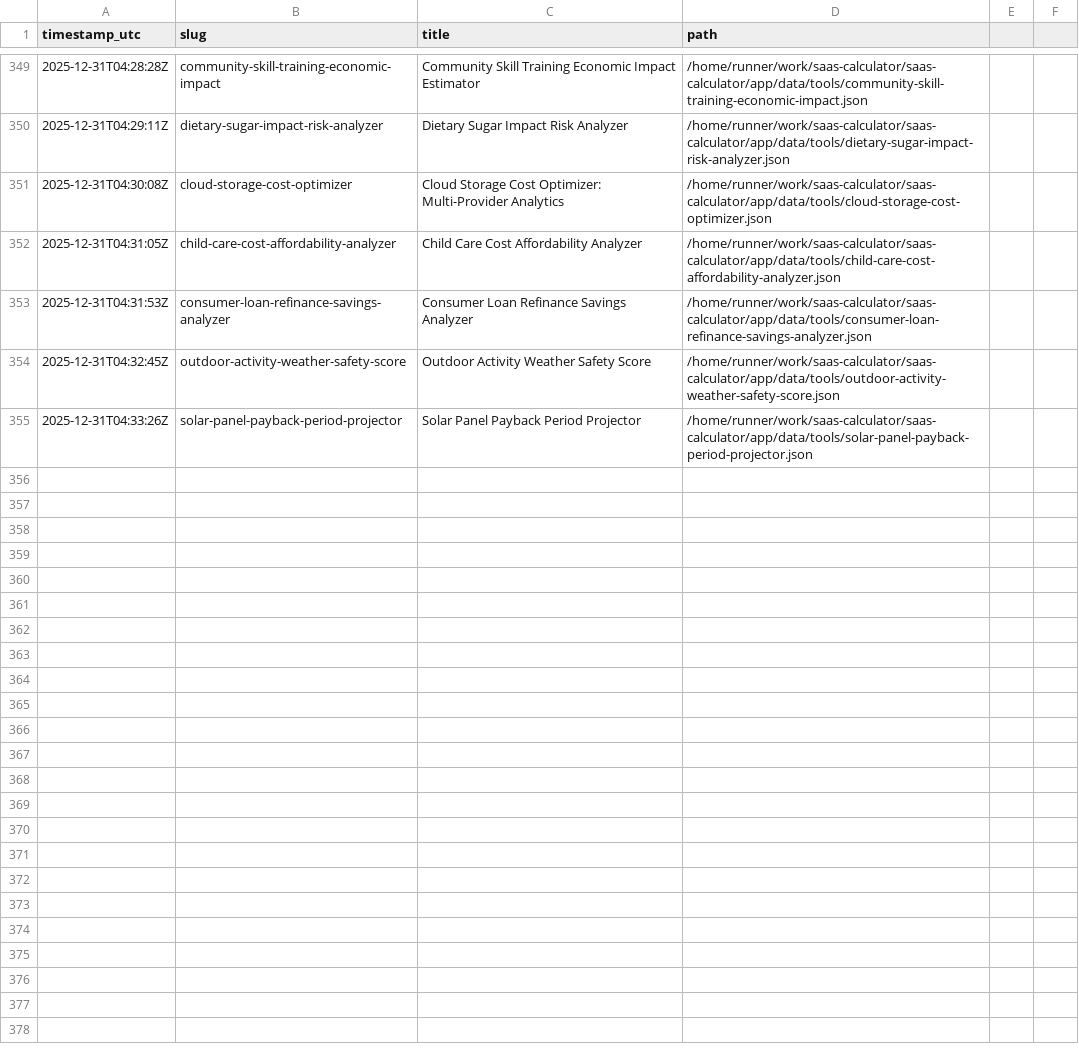
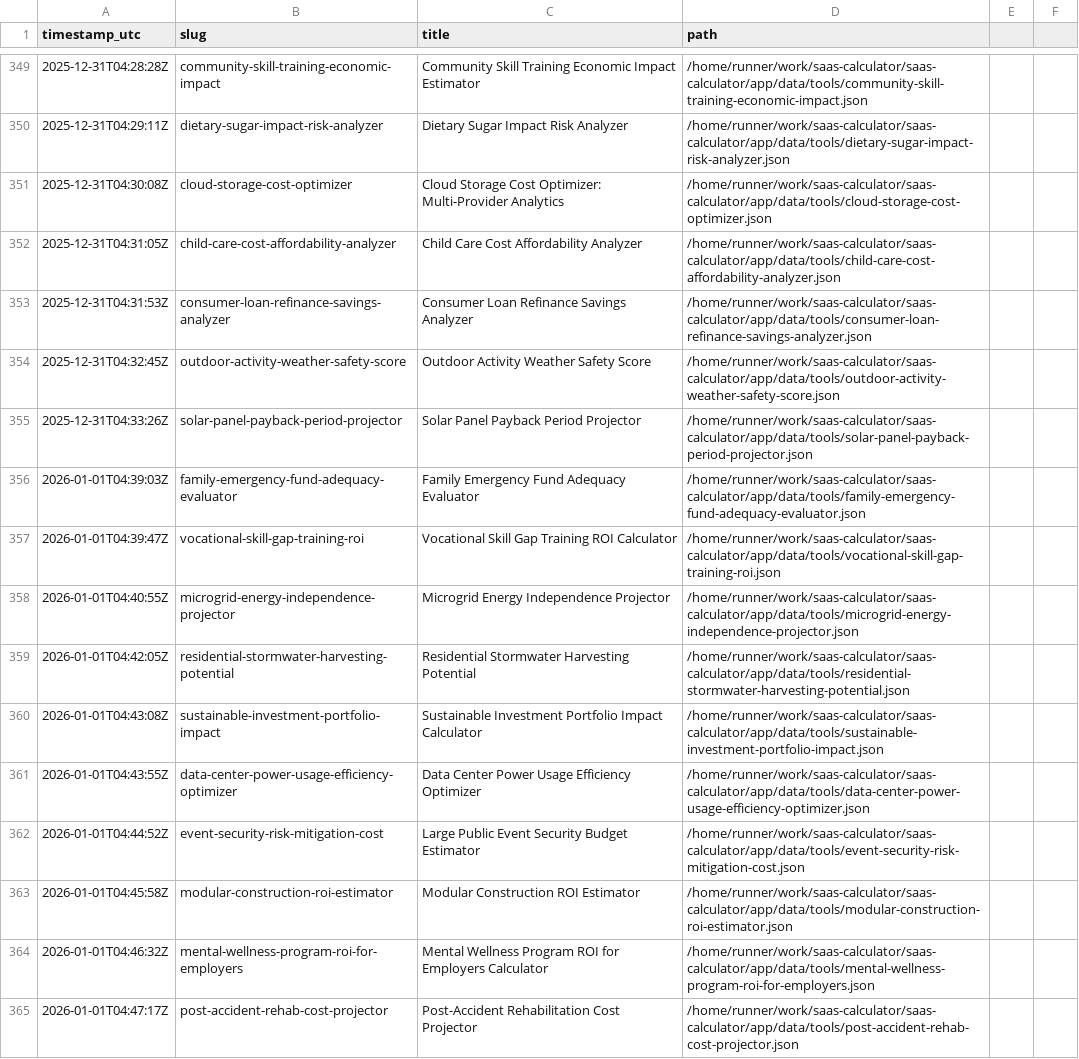
Before and after one commit to howell623-lang/saas-calculator, a CSV file: app/data/tool_generation_log.csv, drawn as a sheet; only a part is shown, gaps mark what is left out.

Commit message:
chore: daily generated tools [skip ci]

```diff
--- a/app/data/tool_generation_log.csv
+++ b/app/data/tool_generation_log.csv
@@ -355 +355,11 @@ timestamp_utc,slug,title,path
 2025-12-31T04:33:26Z,solar-panel-payback-period-projector,Solar Panel Payback Period Projector,/home/runner/work/saas-calculator/saas-calculator/app/data/tools/solar-panel-payback-period-projector.json
+2026-01-01T04:39:03Z,family-emergency-fund-adequacy-evaluator,Family Emergency Fund Adequacy Evaluator,/home/runner/work/saas-calculator/saas-calculator/app/data/tools/family-emergency-fund-adequacy-evaluator.json
+2026-01-01T04:39:47Z,vocational-skill-gap-training-roi,Vocational Skill Gap Training ROI Calculator,/home/runner/work/saas-calculator/saas-calculator/app/data/tools/vocational-skill-gap-training-roi.json
+2026-01-01T04:40:55Z,microgrid-energy-independence-projector,Microgrid Energy Independence Projector,/home/runner/work/saas-calculator/saas-calculator/app/data/tools/microgrid-energy-independence-projector.json
+2026-01-01T04:42:05Z,residential-stormwater-harvesting-potential,Residential Stormwater Harvesting Potential,/home/runner/work/saas-calculator/saas-calculator/app/data/tools/residential-stormwater-harvesting-potential.json
+2026-01-01T04:43:08Z,sustainable-investment-portfolio-impact,Sustainable Investment Portfolio Impact Calculator,/home/runner/work/saas-calculator/saas-calculator/app/data/tools/sustainable-investment-portfolio-impact.json
+2026-01-01T04:43:55Z,data-center-power-usage-efficiency-optimizer,Data Center Power Usage Efficiency Optimizer,/home/runner/work/saas-calculator/saas-calculator/app/data/tools/data-center-power-usage-efficiency-optimizer.json
+2026-01-01T04:44:52Z,event-security-risk-mitigation-cost,Large Public Event Security Budget Estimator,/home/runner/work/saas-calculator/saas-calculator/app/data/tools/event-security-risk-mitigation-cost.json
+2026-01-01T04:45:58Z,modular-construction-roi-estimator,Modular Construction ROI Estimator,/home/runner/work/saas-calculator/saas-calculator/app/data/tools/modular-construction-roi-estimator.json
+2026-01-01T04:46:32Z,mental-wellness-program-roi-for-employers,Mental Wellness Program ROI for Employers Calculator,/home/runner/work/saas-calculator/saas-calculator/app/data/tools/mental-wellness-program-roi-for-employers.json
+2026-01-01T04:47:17Z,post-accident-rehab-cost-projector,Post-Accident Rehabilitation Cost Projector,/home/runner/work/saas-calculator/saas-calculator/app/data/tools/post-accident-rehab-cost-projector.json
```
Also changed, not shown: 10 other files.
